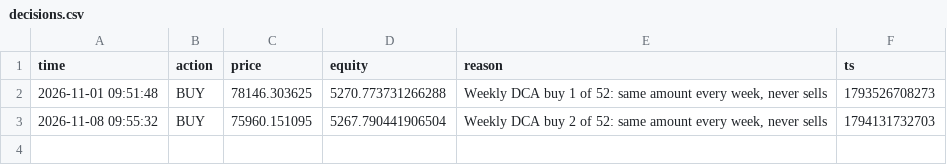
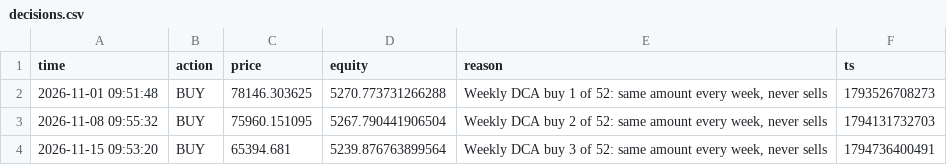
Before and after one commit to mtarvecha660-lgtm/btc-paper-live, a CSV file: live/state/v2_dca_weekly/decisions.csv, drawn as a sheet; the diff names each change by its address in the sheet, - before the commit and + after, or states it on an @@ line.

```diff
--- a/live/state/v2_dca_weekly/decisions.csv
+++ b/live/state/v2_dca_weekly/decisions.csv
+row 4: 2026-11-15 09:53:20 | BUY | 65394.681 | 5239.876763899564 | Weekly DCA buy 3 of 52: same amount every week, never sells | 1794736400491
```
Also changed, not shown: live/state/v2_dca_weekly/trades.csv, live/ticks.csv, 9 other files.
